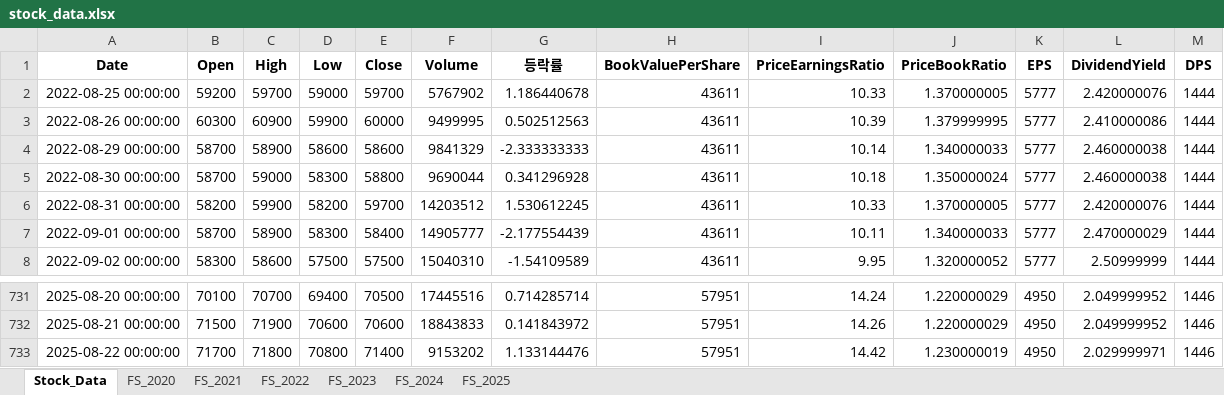
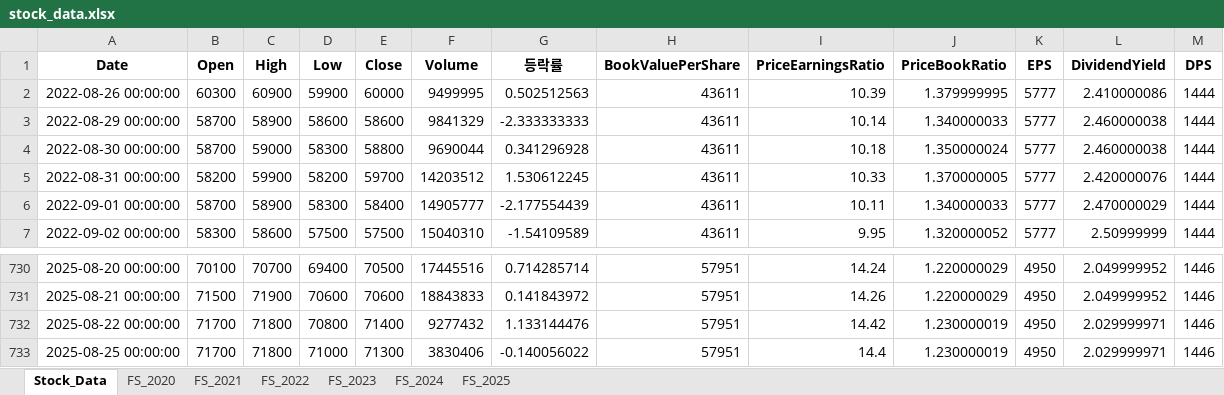
Before and after one commit to fresh601/stocks, an Excel workbook: stock_data.xlsx, sheet Stock_Data, drawn as a sheet; only a part is shown, gaps mark what is left out; values as stored, in another font and other column widths than the file's, no borders; removed rows and columns are numbered as before the commit, all else as after; the diff names each change by its address in the sheet, - before the commit and + after, or states it on an @@ line.

```diff
--- a/stock_data.xlsx (sheet Stock_Data)
+++ b/stock_data.xlsx (sheet Stock_Data)
-row 2: 2022-08-25 00:00:00 | 59200 | 59700 | 59000 | 59700 | 5767902 | 1.186440678 | 43611 | 10.33 | 1.370000005 | 5777 | 2.420000076 | 1444
-F732 (Volume): 9153202
+F732 (Volume): 9277432
+row 733: 2025-08-25 00:00:00 | 71700 | 71800 | 71000 | 71300 | 3830406 | -0.140056022 | 57951 | 14.4 | 1.230000019 | 4950 | 2.029999971 | 1446
```
Also changed, not shown: 3 other files.
